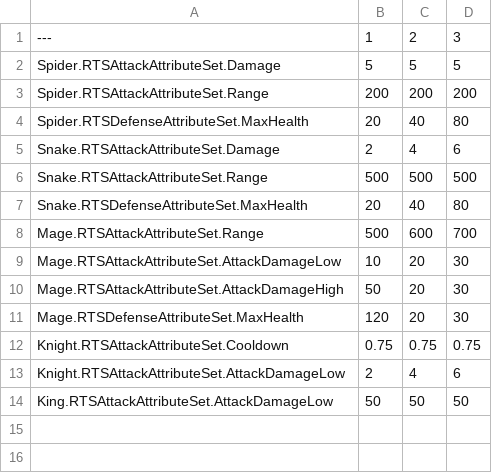
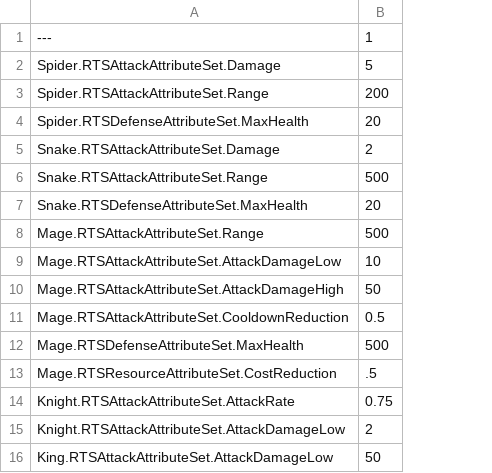
Before and after one commit to hunte3er/ue4-orders-abilities, a CSV file: CSV/Attributes.csv, drawn as a sheet; removed rows and columns are numbered as before the commit, all else as after; the diff names each change by its address in the sheet, - before the commit and + after, or states it on an @@ line.

Commit message:
Update gameplay abilities to share cost effect / cooldown effect

```diff
--- a/CSV/Attributes.csv
+++ b/CSV/Attributes.csv
-column C, rows 1-14: 2 | 5 | 200 | 40 | 4 | 500 | 40 | 600 | 20 | 20 | 20 | 0.75 | 4 | 50
-column D, rows 1-14: 3 | 5 | 200 | 80 | 6 | 500 | 80 | 700 | 30 | 30 | 30 | 0.75 | 6 | 50
+row 11: Mage.RTSAttackAttributeSet.CooldownReduction | 0.5
-B12: 120
+B12: 500
+row 13: Mage.RTSResourceAttributeSet.CostReduction | .5
-A14: Knight.RTSAttackAttributeSet.Cooldown
+A14: Knight.RTSAttackAttributeSet.AttackRate
```
Also changed, not shown: 35 other files.
